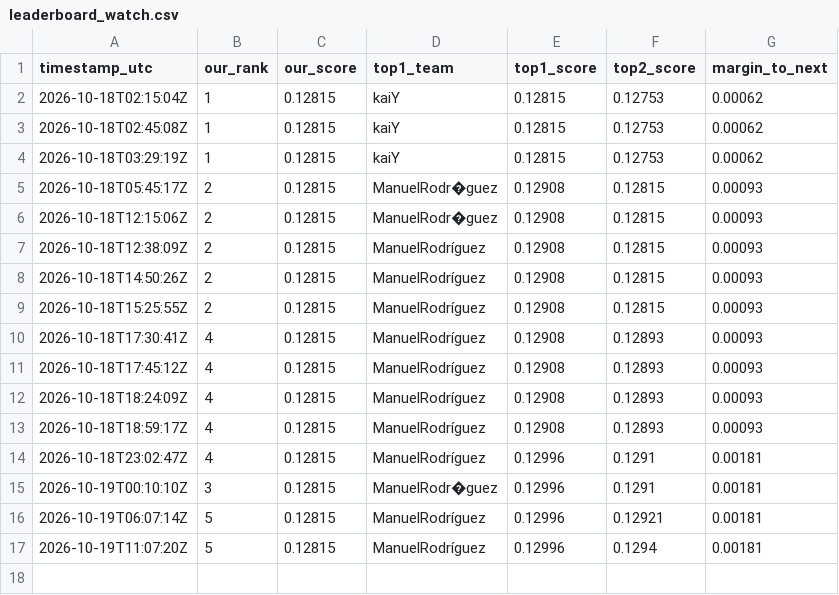
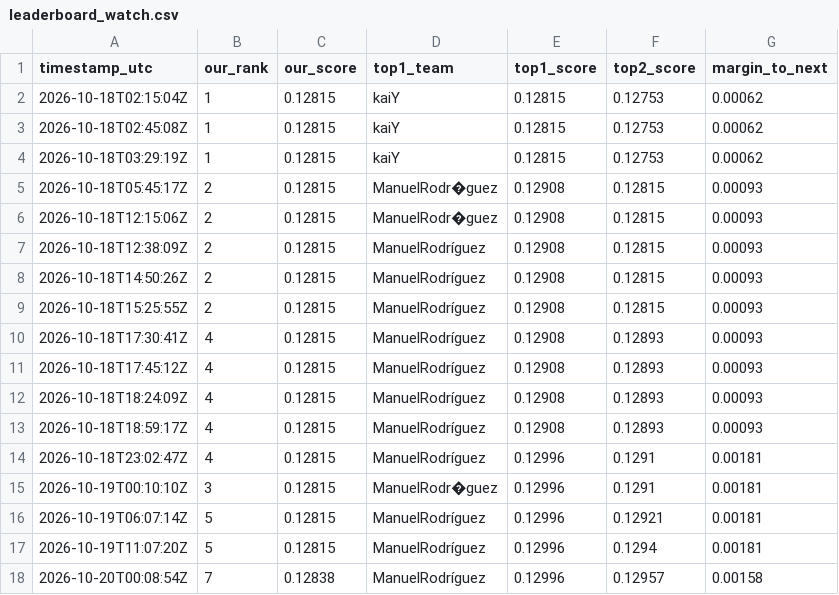
Before and after one commit to KaihuaY/iaa-hackathon-2026, a CSV file: docs/leaderboard_watch.csv, drawn as a sheet.

```diff
--- a/docs/leaderboard_watch.csv
+++ b/docs/leaderboard_watch.csv
@@ -17 +17,2 @@ timestamp_utc,our_rank,our_score,top1_team,top1_score,top2_score,margin_to_next
 2026-10-19T11:07:20Z,5,0.12815,ManuelRodríguez,0.12996,0.1294,0.00181
+2026-10-20T00:08:54Z,7,0.12838,ManuelRodríguez,0.12996,0.12957,0.00158
```
Also changed, not shown: 2 other files.
